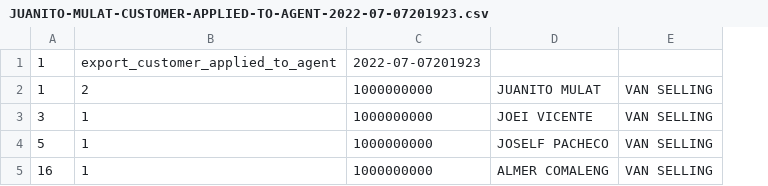
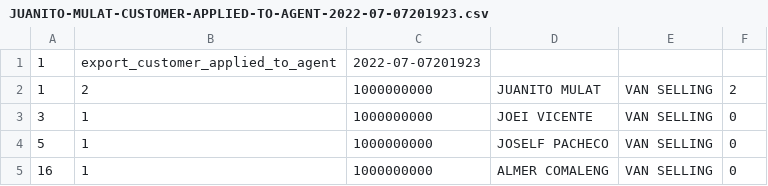
Before and after one commit to sidneyboy/booking, a CSV file: to_be_upload_files/JUANITO-MULAT-CUSTOMER-APPLIED-TO-AGENT-2022-07-07201923.csv, drawn as a sheet; the diff names each change by its address in the sheet, - before the commit and + after, or states it on an @@ line.

```diff
--- a/to_be_upload_files/JUANITO-MULAT-CUSTOMER-APPLIED-TO-AGENT-2022-07-07201923.csv
+++ b/to_be_upload_files/JUANITO-MULAT-CUSTOMER-APPLIED-TO-AGENT-2022-07-07201923.csv
+column F, rows 2-5: 2 | 0 | 0 | 0
```
Also changed, not shown: to_be_upload_files/sales register.csv, 18 other files.
